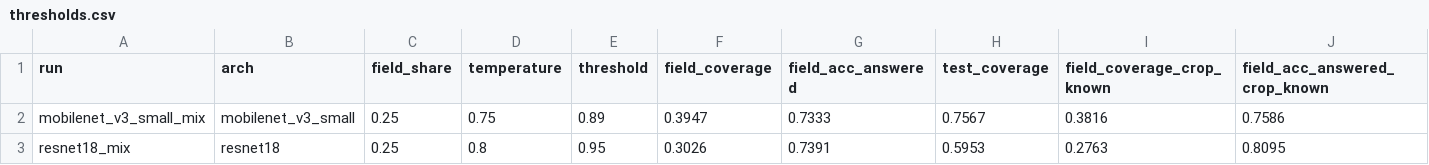
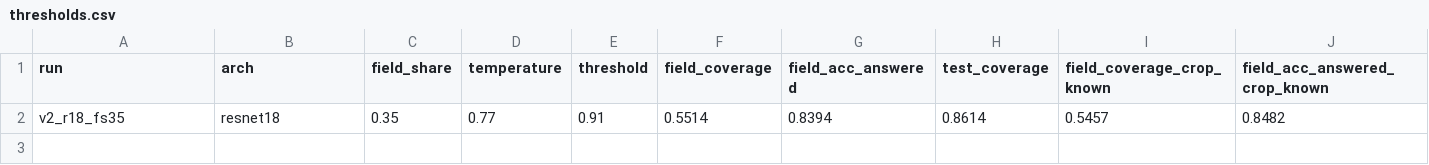
Before and after one commit to SalfiSalehin/agriscan, a CSV file: reports/eval/thresholds.csv, drawn as a sheet; only a part is shown; removed rows and columns are numbered as before the commit, all else as after; rows hold the shown columns only; the diff names each change by its address in the sheet, - before the commit and + after, or states it on an @@ line.

```diff
--- a/reports/eval/thresholds.csv
+++ b/reports/eval/thresholds.csv
-row 2: mobilenet_v3_small_mix | mobilenet_v3_small | 0.25 | 0.75 | 0.89 | 0.3947 | 0.7333 | 0.7567 | 0.3816 | 0.7586
-row 3: resnet18_mix | resnet18 | 0.25 | 0.8 | 0.95 | 0.3026 | 0.7391 | 0.5953 | 0.2763 | 0.8095
+row 2: v2_r18_fs35 | resnet18 | 0.35 | 0.77 | 0.91 | 0.5514 | 0.8394 | 0.8614 | 0.5457 | 0.8482
```
Also changed, not shown: reports/eval/comparison.csv, 52 other files.
